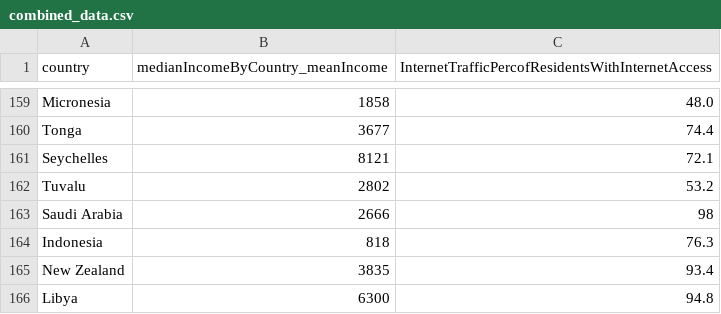
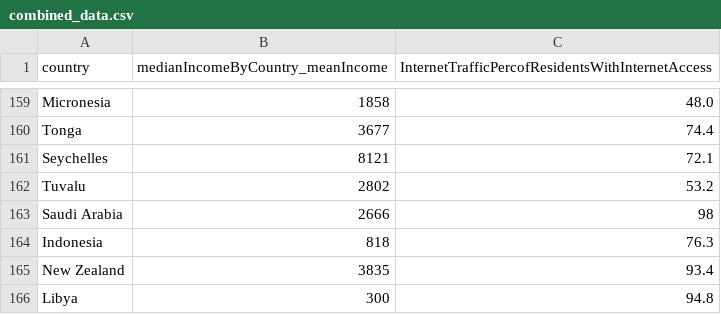
Before and after one commit to alexxie2288/stacked_data, a CSV file: combined_data.csv, drawn as a sheet; only a part is shown, gaps mark what is left out.

Commit message:
Update combined_data.csv

```diff
--- a/combined_data.csv
+++ b/combined_data.csv
@@ -165,2 +165,2 @@ Indonesia,818,76.3
 New Zealand,3835,93.4
-Libya,6300,94.8
+Libya,300,94.8
```
